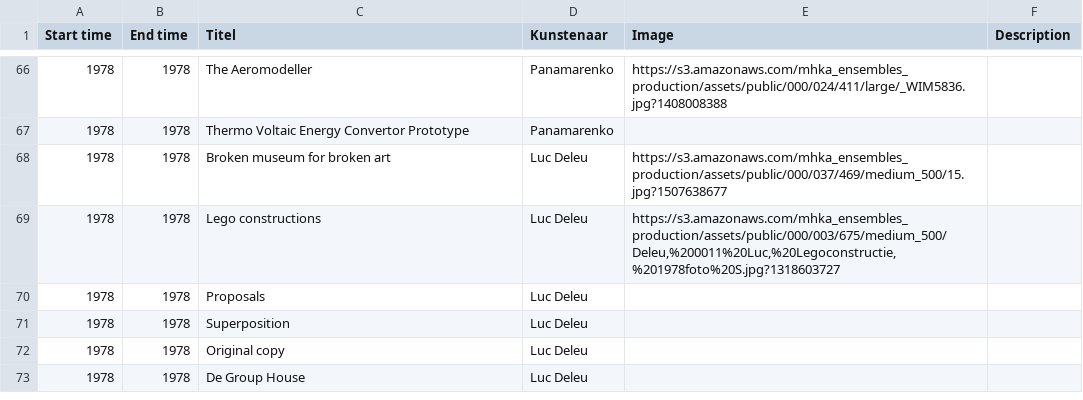
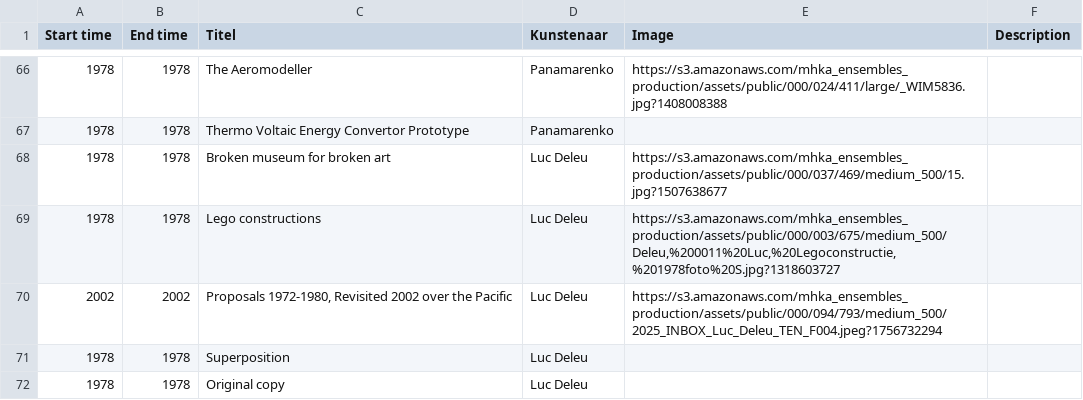
Before and after one commit to TjabbeN/TOP, a CSV file: P-LDL-data.csv, drawn as a sheet; only a part is shown, gaps mark what is left out; the shorter side is filled out with more unchanged rows.

Commit message:
Update P-LDL-data.csv

```diff
--- a/P-LDL-data.csv
+++ b/P-LDL-data.csv
@@ -69,3 +69,3 @@ Start time,End time,Titel,Kunstenaar,Image,Description
 1978,1978,Lego constructions,Luc Deleu,"https://s3.amazonaws.com/mhka_ensembles_production/assets/public/000/003/675/medium_500/Deleu,%200011%20Luc,%20Legoconstructie,%201978foto%20S.jpg?1318603727",
-1978,1978,Proposals,Luc Deleu,,
+2002,2002,"Proposals 1972-1980, Revisited 2002 over the Pacific",Luc Deleu,"https://s3.amazonaws.com/mhka_ensembles_production/assets/public/000/094/793/medium_500/2025_INBOX_Luc_Deleu_TEN_F004.jpeg?1756732294",
 1978,1978,Superposition,Luc Deleu,,
```
